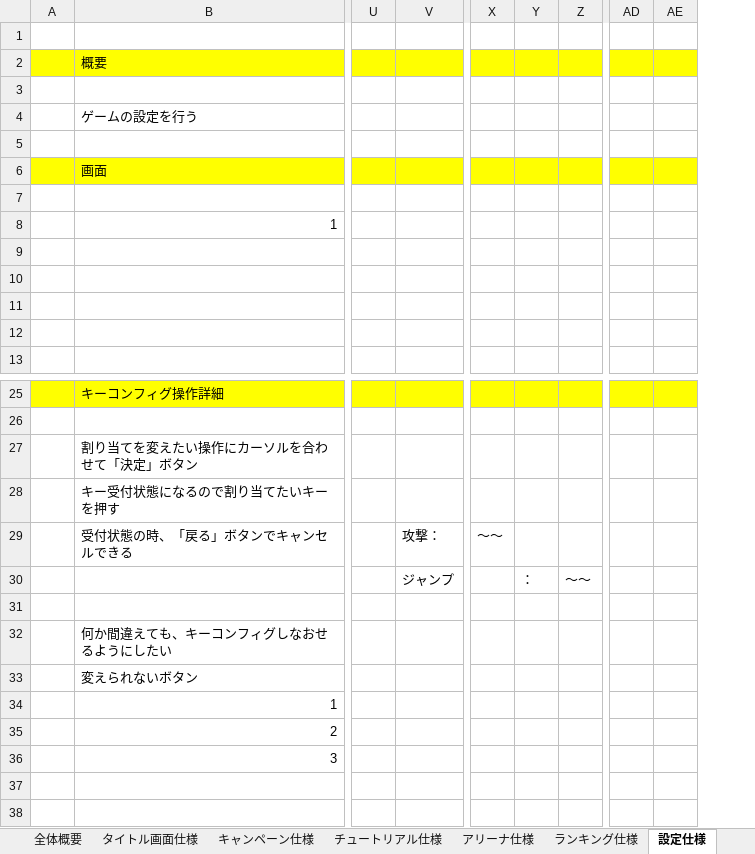
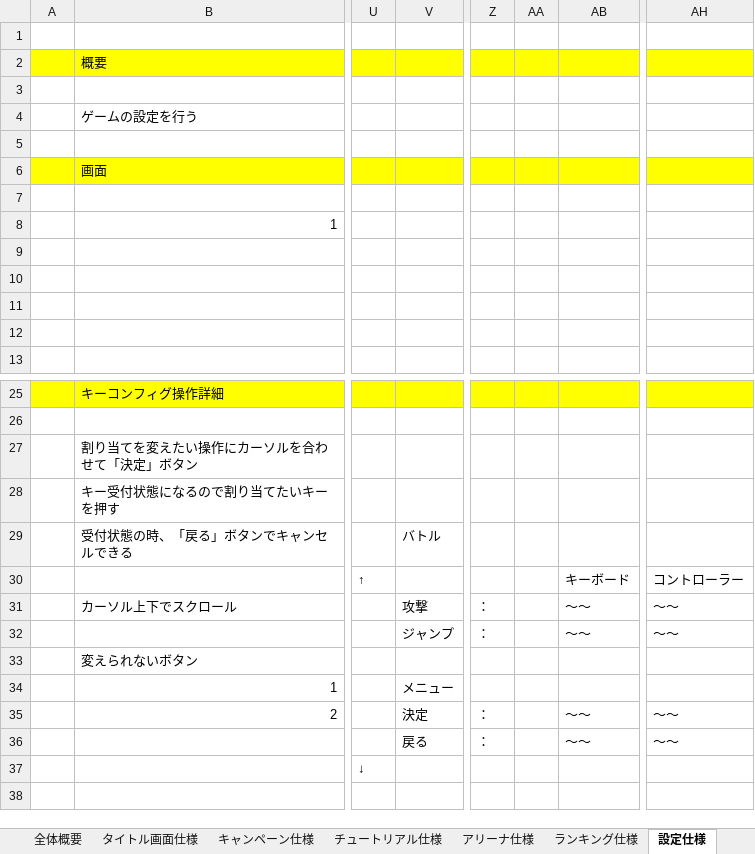
Before and after one commit to YukiCreative/2025Summer, an Excel workbook: UI仕様書フォーマット.xlsx, sheet 設定仕様, drawn as a sheet; only a part is shown, gaps mark what is left out; values as stored, in another font and other column widths than the file's, no borders; charts and pictures not drawn; removed rows and columns are numbered as before the commit, all else as after; rows hold the shown columns only; the diff covers the shown part only; the diff names each change by its address in the sheet, - before the commit and + after, or states it on an @@ line.

Commit message:
Update UI仕様書フォーマット.xlsx

```diff
--- a/UI仕様書フォーマット.xlsx (sheet 設定仕様)
+++ b/UI仕様書フォーマット.xlsx (sheet 設定仕様)
-column U, empty
+column U, row 30: ↑; row 37: ↓
-column X, row 29: ～～
-column Y, row 30: ：
-column Z, row 30: ～～
+column Z, rows 32-35: ： |  |  | ：
+column AA, empty
+column AB, row 30: キーボード; rows 32-35: ～～ |  |  | ～～
-column AD, empty
-column AE, empty
+column AH, row 30: コントローラー; rows 32-35: ～～ |  |  | ～～
+row 29:  | 受付状態の時、「戻る」ボタンでキャンセルできる |  | バトル
-B30: 受付状態の時、「戻る」ボタンでキャンセルできる
+B30: (empty)
-V30: 攻撃：
+V30: (empty)
+row 31:  | カーソル上下でスクロール |  | 攻撃 | ： |  | ～～ | ～～
-row 31: (empty)
-row 32:  | 何か間違えても、キーコンフィグしなおせるようにしたい
-V34: (empty)
+V34: メニュー
-V35: (empty)
+V35: 決定
-row 36:  | 3
+row 36:  |  |  | 戻る | ： |  | ～～ | ～～
```
Also changed, not shown: 2 removed columns elsewhere in this sheet, sheet アリーナ仕様, sheet Player仕様, charts or pictures.
